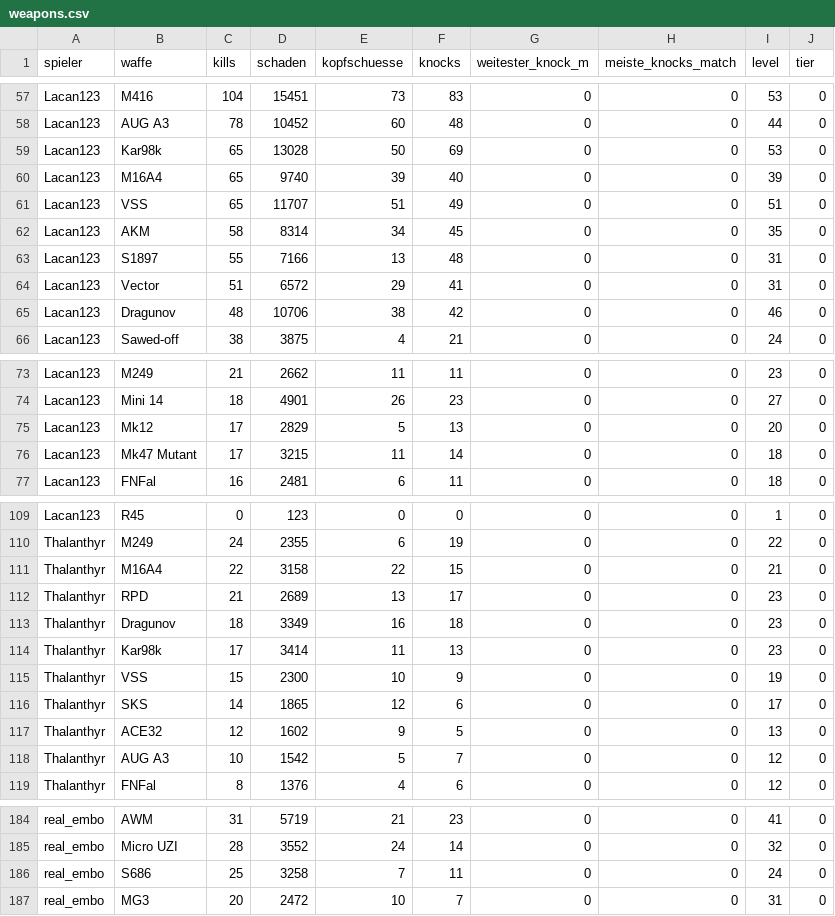
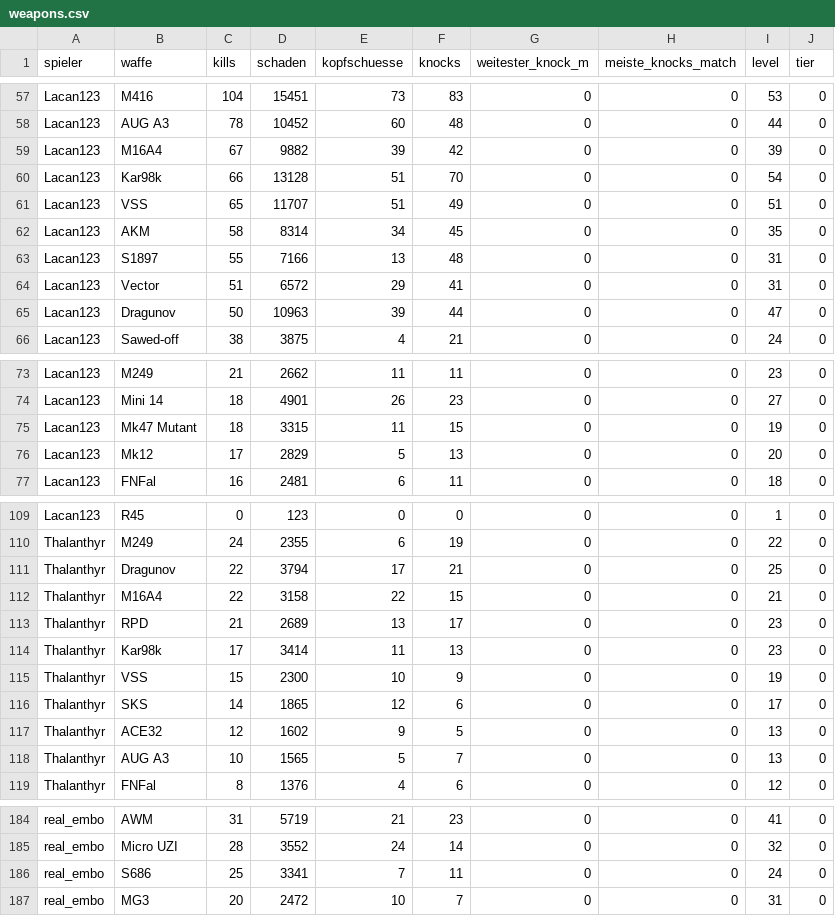
Before and after one commit to realembo88/S-404, a CSV file: weapons.csv, drawn as a sheet; only a part is shown, gaps mark what is left out; the diff covers the shown part only.

```diff
--- a/weapons.csv
+++ b/weapons.csv
@@ -58,4 +58,4 @@ Lacan123;M416;104;15451;73;83;0;0;53;0
 Lacan123;AUG A3;78;10452;60;48;0;0;44;0
-Lacan123;Kar98k;65;13028;50;69;0;0;53;0
-Lacan123;M16A4;65;9740;39;40;0;0;39;0
+Lacan123;M16A4;67;9882;39;42;0;0;39;0
+Lacan123;Kar98k;66;13128;51;70;0;0;54;0
 Lacan123;VSS;65;11707;51;49;0;0;51;0
@@ -64,3 +64,3 @@ Lacan123;S1897;55;7166;13;48;0;0;31;0
 Lacan123;Vector;51;6572;29;41;0;0;31;0
-Lacan123;Dragunov;48;10706;38;42;0;0;46;0
+Lacan123;Dragunov;50;10963;39;44;0;0;47;0
 Lacan123;Sawed-off;38;3875;4;21;0;0;24;0
@@ -74,4 +74,4 @@ Lacan123;M249;21;2662;11;11;0;0;23;0
 Lacan123;Mini 14;18;4901;26;23;0;0;27;0
+Lacan123;Mk47 Mutant;18;3315;11;15;0;0;19;0
 Lacan123;Mk12;17;2829;5;13;0;0;20;0
-Lacan123;Mk47 Mutant;17;3215;11;14;0;0;18;0
 Lacan123;FNFal;16;2481;6;11;0;0;18;0
@@ -110,5 +110,5 @@ Lacan123;R45;0;123;0;0;0;0;1;0
 Thalanthyr;M249;24;2355;6;19;0;0;22;0
+Thalanthyr;Dragunov;22;3794;17;21;0;0;25;0
 Thalanthyr;M16A4;22;3158;22;15;0;0;21;0
 Thalanthyr;RPD;21;2689;13;17;0;0;23;0
-Thalanthyr;Dragunov;18;3349;16;18;0;0;23;0
 Thalanthyr;Kar98k;17;3414;11;13;0;0;23;0
@@ -117,3 +117,3 @@ Thalanthyr;SKS;14;1865;12;6;0;0;17;0
 Thalanthyr;ACE32;12;1602;9;5;0;0;13;0
-Thalanthyr;AUG A3;10;1542;5;7;0;0;12;0
+Thalanthyr;AUG A3;10;1565;5;7;0;0;13;0
 Thalanthyr;FNFal;8;1376;4;6;0;0;12;0
@@ -185,3 +185,3 @@ real_embo;AWM;31;5719;21;23;0;0;41;0
 real_embo;Micro UZI;28;3552;24;14;0;0;32;0
-real_embo;S686;25;3258;7;11;0;0;24;0
+real_embo;S686;25;3341;7;11;0;0;24;0
 real_embo;MG3;20;2472;10;7;0;0;31;0
```
Also changed, not shown: 4 added rows, 4 removed rows and 34 edited cells elsewhere in this file, pubg_matches.csv, 1 other file.
